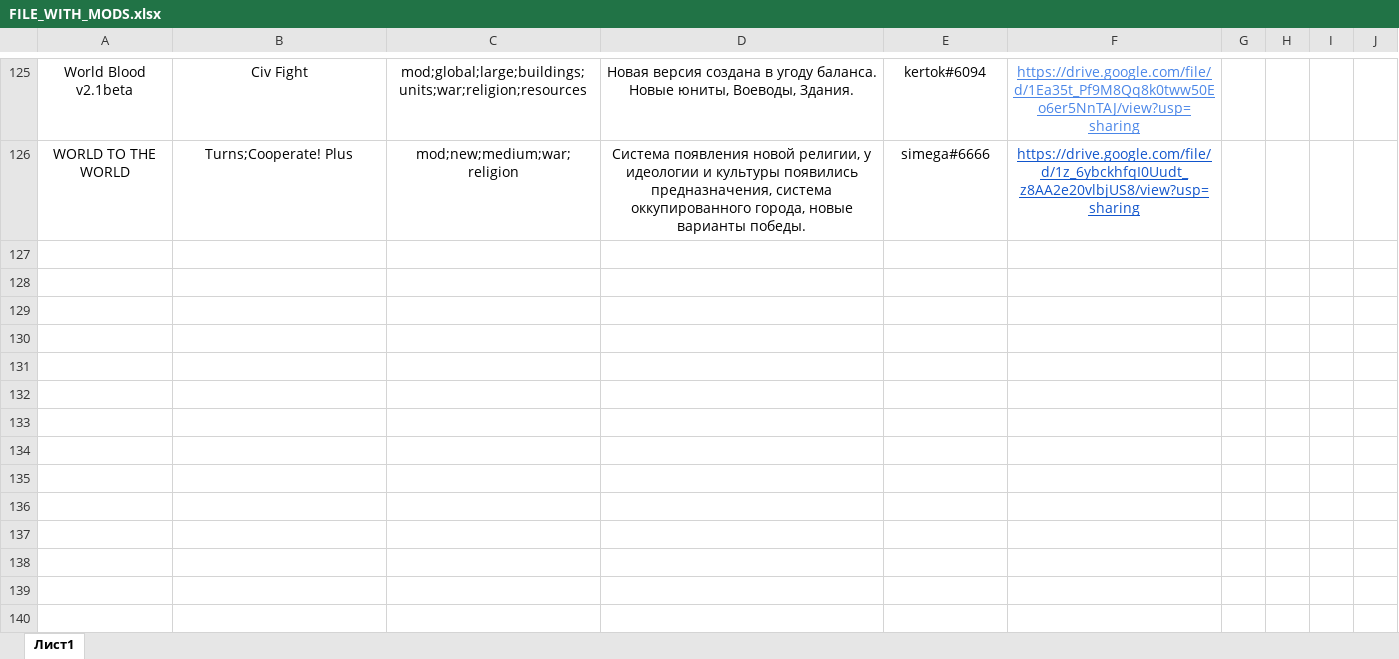
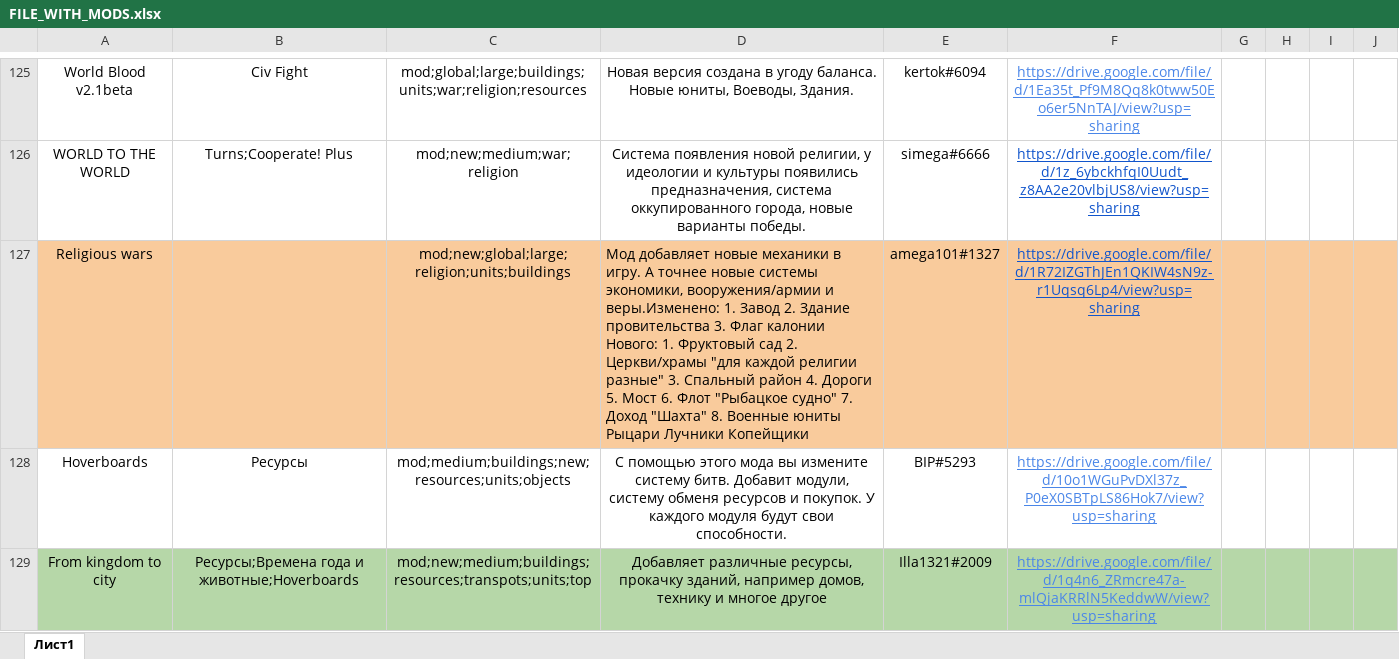
Before and after one commit to IgnatInyutsin/papers-wars-web, an Excel workbook: frontend/addons/FILE_WITH_MODS.xlsx, sheet Лист1, drawn as a sheet; only a part is shown, gaps mark what is left out; values as stored, in another font and other column widths than the file's, no borders; charts and pictures not drawn; the diff covers the shown part only; the diff names each change by its address in the sheet, - before the commit and + after, or states it on an @@ line.

```diff
--- a/frontend/addons/FILE_WITH_MODS.xlsx (sheet Лист1)
+++ b/frontend/addons/FILE_WITH_MODS.xlsx (sheet Лист1)
+row 127: Religious wars |  | mod;new;global;large;religion;units;buildings | Мод добавляет новые механики в игру. А точнее новые системы экономики, вооружения/армии и веры.Изменено: 1. Завод 2. Здание провительства 3. Флаг калонии Нового: 1. Фруктовый сад 2. Церкви/храмы "для каждой религии разные" 3. Спальный район 4. Дороги 5. Мост 6. Флот "Рыбацкое судно" 7. Доход "Шахта" 8. Военные юниты Рыцари Лучники Копейщики | amega101#1327 | https://drive.google.com/file/d/1R72IZGThJEn1QKIW4sN9z-r1Uqsq6Lp4/view?usp=sharing
+row 128: Hoverboards | Ресурсы | mod;medium;buildings;new;resources;units;objects | С помощью этого мода вы измените систему битв. Добавит модули, систему обменя ресурсов и покупок. У каждого модуля будут свои способности. | BIP#5293 | https://drive.google.com/file/d/10o1WGuPvDXl37z_P0eX0SBTpLS86Hok7/view?usp=sharing
+row 129: From kingdom to city | Ресурсы;Времена года и животные;Hoverboards | mod;new;medium;buildings;resources;transpots;units;top | Добавляет различные ресурсы, прокачку зданий, например домов, технику и многое другое | Illa1321#2009 | https://drive.google.com/file/d/1q4n6_ZRmcre47a-mlQjaKRRlN5KeddwW/view?usp=sharing
```
Also changed, not shown: 3 added rows, 2 edited cells and cell formats elsewhere in this sheet, 18 other files.
